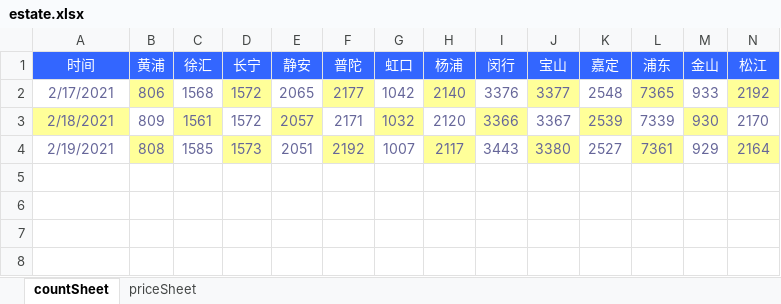
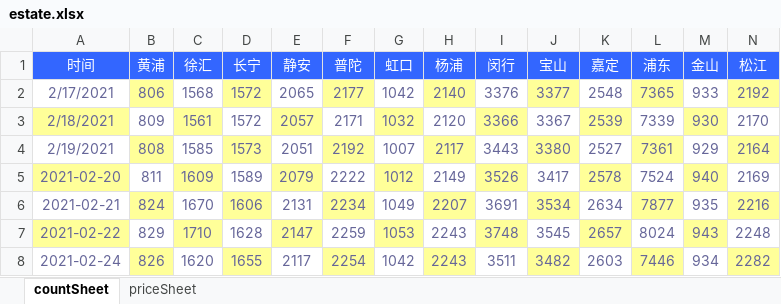
Before and after one commit to zxiang179/books, an Excel workbook: estate.xlsx, sheet countSheet, drawn as a sheet; only a part is shown; values as stored, in another font and other column widths than the file's, no borders; rows hold the shown columns only; the diff names each change by its address in the sheet, - before the commit and + after, or states it on an @@ line.

Commit message:
up

```diff
--- a/estate.xlsx (sheet countSheet)
+++ b/estate.xlsx (sheet countSheet)
+row 5: 2021-02-20 | 811 | 1609 | 1589 | 2079 | 2222 | 1012 | 2149 | 3526 | 3417 | 2578 | 7524 | 940 | 2169
+row 6: 2021-02-21 | 824 | 1670 | 1606 | 2131 | 2234 | 1049 | 2207 | 3691 | 3534 | 2634 | 7877 | 935 | 2216
+row 7: 2021-02-22 | 829 | 1710 | 1628 | 2147 | 2259 | 1053 | 2243 | 3748 | 3545 | 2657 | 8024 | 943 | 2248
+row 8: 2021-02-24 | 826 | 1620 | 1655 | 2117 | 2254 | 1042 | 2243 | 3511 | 3482 | 2603 | 7446 | 934 | 2282
```
Also changed, not shown: sheet priceSheet.
